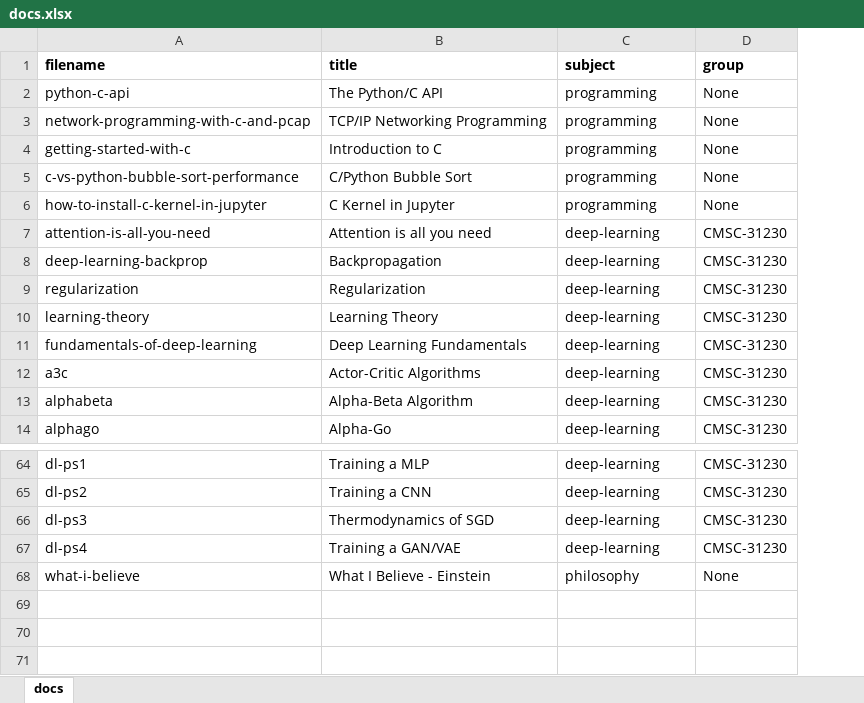
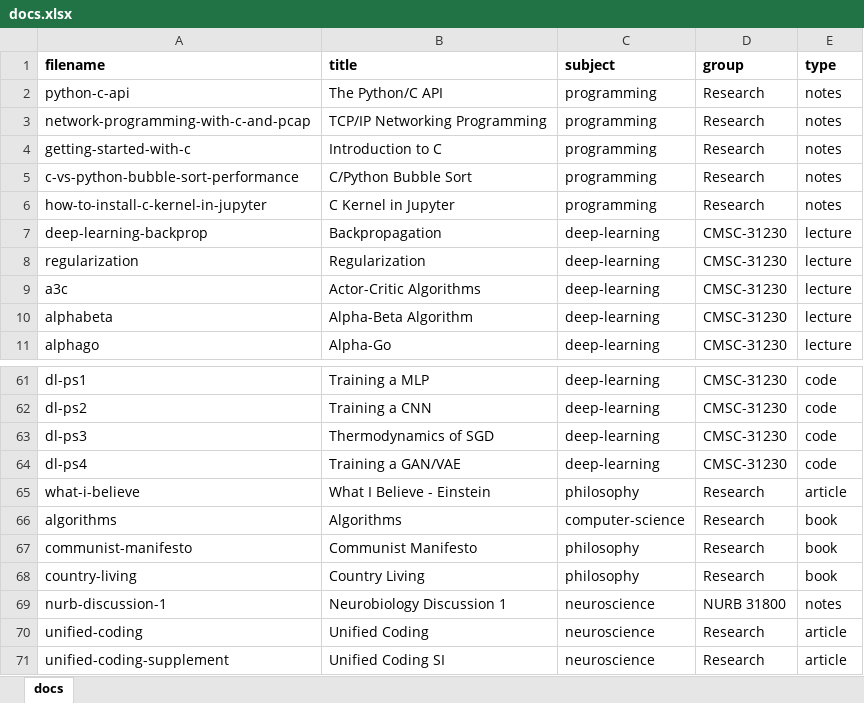
Before and after one commit to cwseitz/cwseitz.github.io-docs, an Excel workbook: docs/docs.xlsx, sheet docs, drawn as a sheet; only a part is shown, gaps mark what is left out; values as stored, in another font and other column widths than the file's, no borders; removed rows and columns are numbered as before the commit, all else as after; the diff covers the shown part only; the diff names each change by its address in the sheet, - before the commit and + after, or states it on an @@ line.

```diff
--- a/docs/docs.xlsx (sheet docs)
+++ b/docs/docs.xlsx (sheet docs)
+column E (type), rows 2-11: notes | notes | notes | notes | notes | lecture | lecture | lecture | lecture | lecture; rows 61-65: code | code | code | code | article
-D2:D6 (group): None
+D2:D6 (group): Research
-row 7: attention-is-all-you-need | Attention is all you need | deep-learning | CMSC-31230
-row 10: learning-theory | Learning Theory | deep-learning | CMSC-31230
-row 11: fundamentals-of-deep-learning | Deep Learning Fundamentals | deep-learning | CMSC-31230
-D65 (group): None
+D65 (group): Research
+row 66: algorithms | Algorithms | computer-science | Research | book
+row 67: communist-manifesto | Communist Manifesto | philosophy | Research | book
+row 68: country-living | Country Living | philosophy | Research | book
+row 69: nurb-discussion-1 | Neurobiology Discussion 1 | neuroscience | NURB 31800 | notes
+row 70: unified-coding | Unified Coding | neuroscience | Research | article
+row 71: unified-coding-supplement | Unified Coding SI | neuroscience | Research | article
```
Also changed, not shown: 14 edited cells elsewhere in this sheet, 42 other files.
